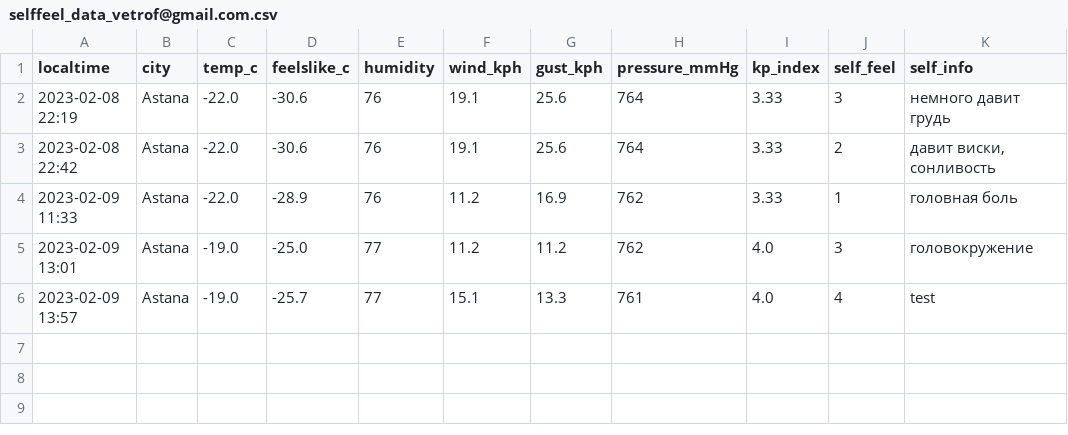
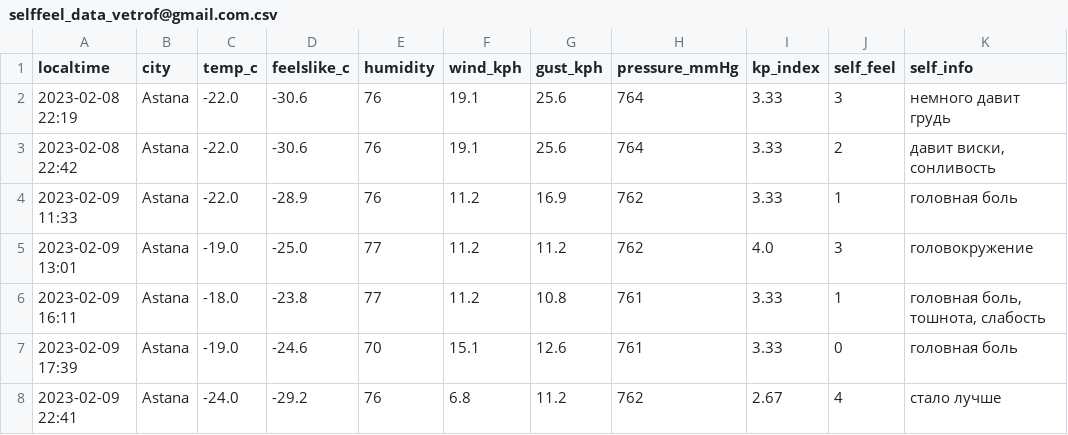
Before and after one commit to vetrof/My_Study, a CSV file: CS50_python/week10_Course_Project/rfp_weather/data_ml/selffeel_data_vetrof@gmail.com.csv, drawn as a sheet; removed rows and columns are numbered as before the commit, all else as after; the diff names each change by its address in the sheet, - before the commit and + after, or states it on an @@ line.

```diff
--- a/CS50_python/week10_Course_Project/rfp_weather/data_ml/selffeel_data_vetrof@gmail.com.csv
+++ b/CS50_python/week10_Course_Project/rfp_weather/data_ml/selffeel_data_vetrof@gmail.com.csv
-row 6: 2023-02-09 13:57 | Astana | -19.0 | -25.7 | 77 | 15.1 | 13.3 | 761 | 4.0 | 4 | test
+row 6: 2023-02-09 16:11 | Astana | -18.0 | -23.8 | 77 | 11.2 | 10.8 | 761 | 3.33 | 1 | головная боль, тошнота, слабость
+row 7: 2023-02-09 17:39 | Astana | -19.0 | -24.6 | 70 | 15.1 | 12.6 | 761 | 3.33 | 0 | головная боль
+row 8: 2023-02-09 22:41 | Astana | -24.0 | -29.2 | 76 | 6.8 | 11.2 | 762 | 2.67 | 4 | стало лучше
```
Also changed, not shown: 1 other file.
